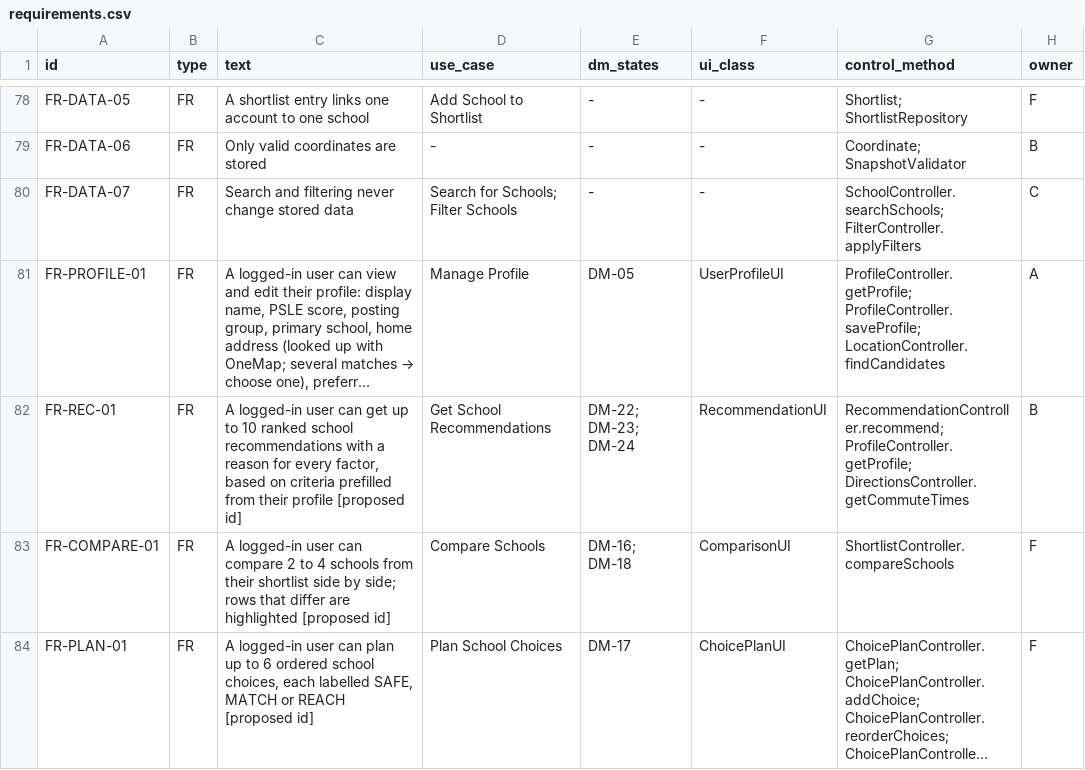
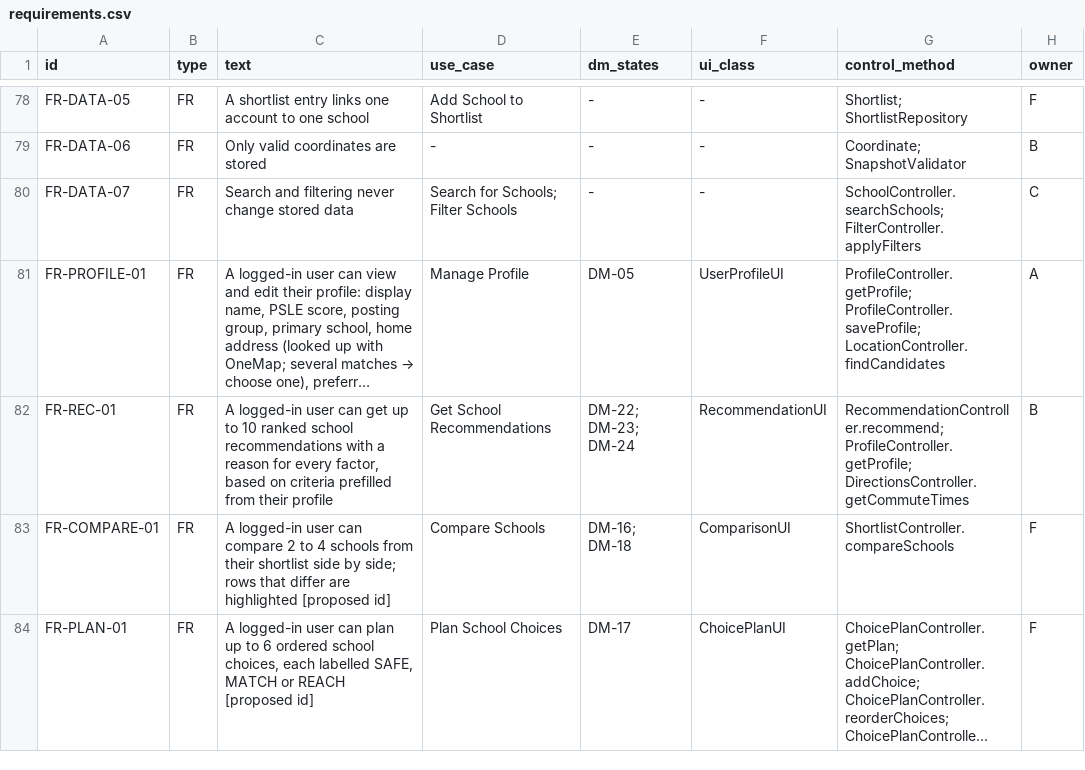
Before and after one commit to DommieAly/SchoolMatchSingapore, a CSV file: docs/requirements.csv, drawn as a sheet; only a part is shown, gaps mark what is left out; long unchanged cells end in …; the diff names each change by its address in the sheet, - before the commit and + after, or states it on an @@ line.

Commit message:
docs: drop the proposed-id note from FR-REC-01
The id is now used by the Lab 4 tests and the Lab 5 slides, so it is no longer a proposal.

```diff
--- a/docs/requirements.csv
+++ b/docs/requirements.csv
-C82 (text): …their profile [proposed id]
+C82 (text): …their profile
```
Also changed, not shown: 1 other file.
